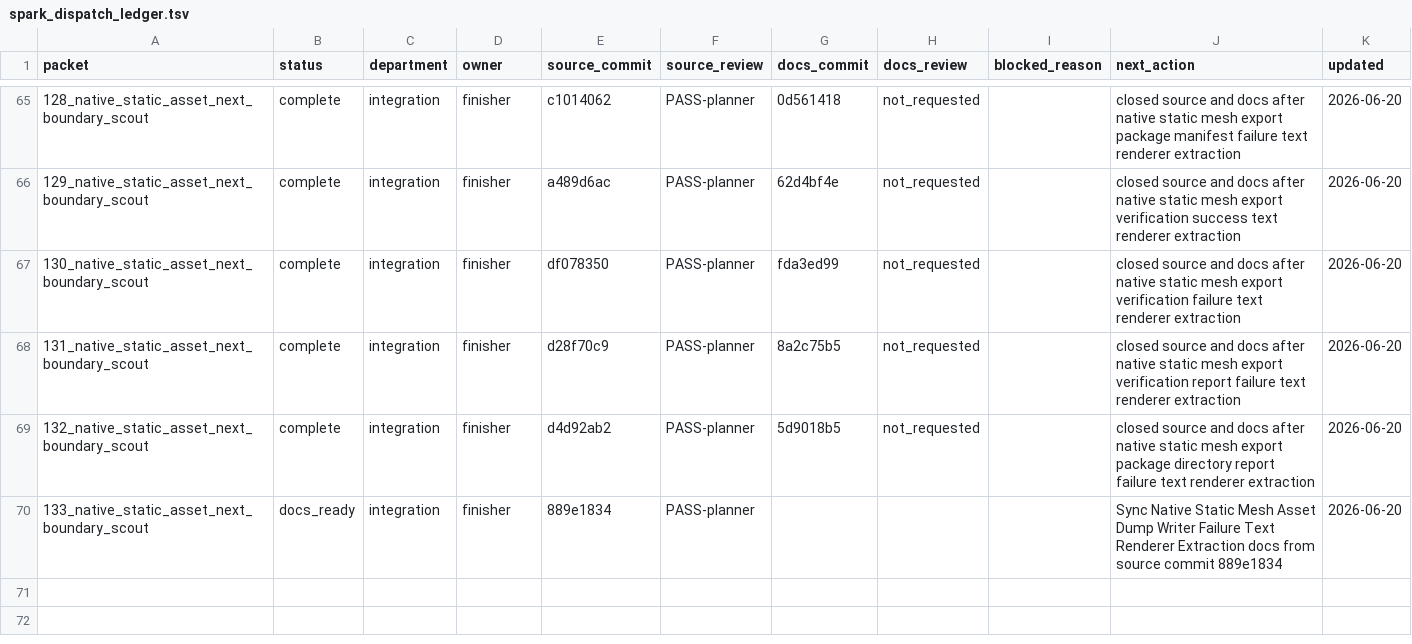
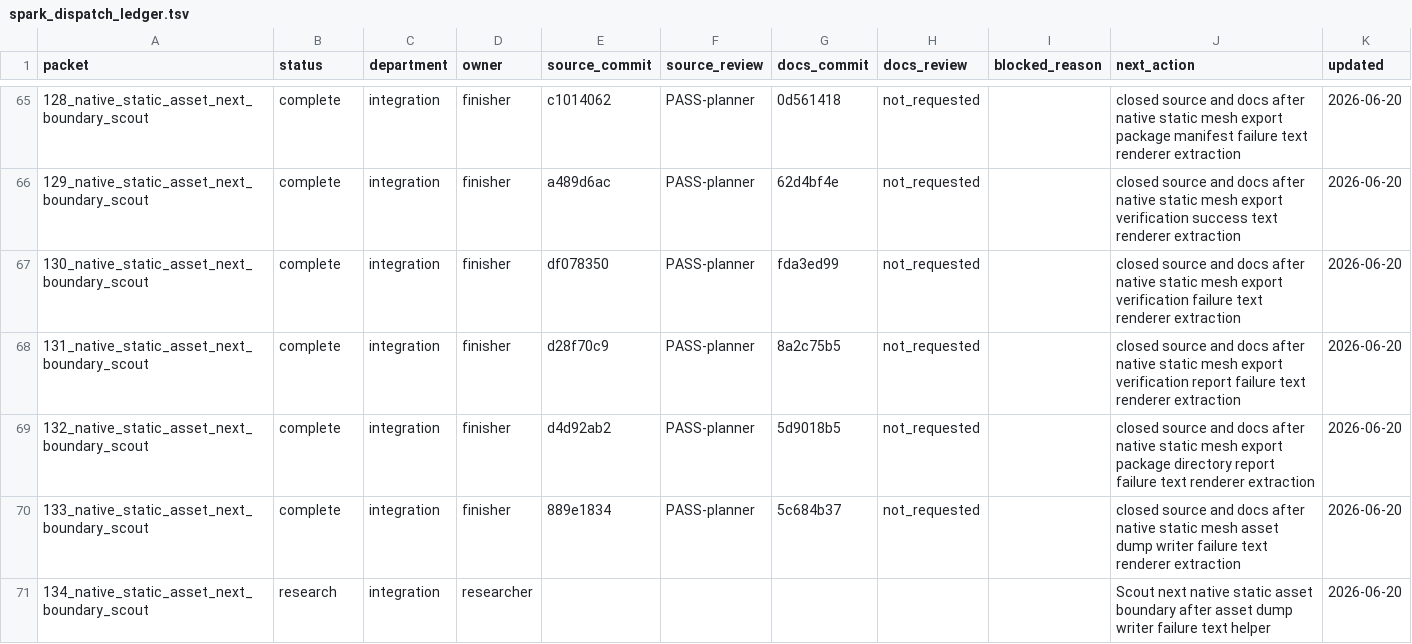
Before and after one commit to KOGA-ryu/iggy, a TSV file: engine/research/departments/integration/spark_dispatch_ledger.tsv, drawn as a sheet; only a part is shown, gaps mark what is left out.

Commit message:
Close static mesh asset dump writer failure text packet

```diff
--- a/engine/research/departments/integration/spark_dispatch_ledger.tsv
+++ b/engine/research/departments/integration/spark_dispatch_ledger.tsv
@@ -69,2 +69,3 @@ packet	status	department	owner	source_commit	source_review	docs_commit	docs_revi
 132_native_static_asset_next_boundary_scout	complete	integration	finisher	d4d92ab2	PASS-planner	5d9018b5	not_requested		closed source and docs after native static mesh export package directory report failure text renderer extraction	2026-06-20
-133_native_static_asset_next_boundary_scout	docs_ready	integration	finisher	889e1834	PASS-planner				Sync Native Static Mesh Asset Dump Writer Failure Text Renderer Extraction docs from source commit 889e1834	2026-06-20
+133_native_static_asset_next_boundary_scout	complete	integration	finisher	889e1834	PASS-planner	5c684b37	not_requested		closed source and docs after native static mesh asset dump writer failure text renderer extraction	2026-06-20
+134_native_static_asset_next_boundary_scout	research	integration	researcher						Scout next native static asset boundary after asset dump writer failure text helper	2026-06-20
```
